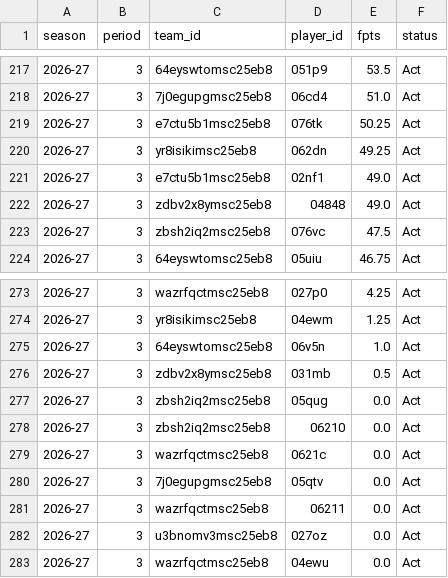
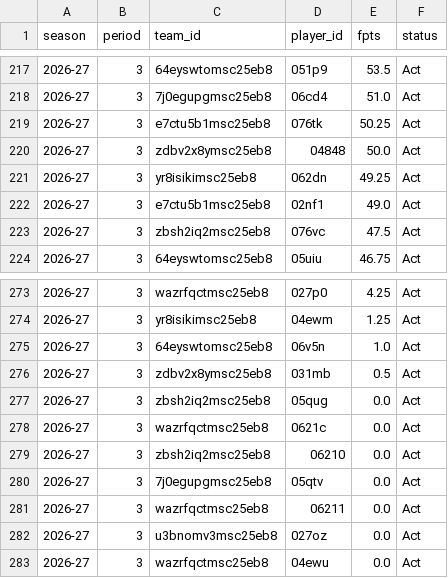
Before and after one commit to salty-api/fantrax-dashboard, a CSV file: data/bench.csv, drawn as a sheet; only a part is shown, gaps mark what is left out.

```diff
--- a/data/bench.csv
+++ b/data/bench.csv
@@ -219,5 +219,5 @@ season,period,team_id,player_id,fpts,status
 2026-27,3,e7ctu5b1msc25eb8,076tk,50.25,Act
+2026-27,3,zdbv2x8ymsc25eb8,04848,50.0,Act
 2026-27,3,yr8isikimsc25eb8,062dn,49.25,Act
 2026-27,3,e7ctu5b1msc25eb8,02nf1,49.0,Act
-2026-27,3,zdbv2x8ymsc25eb8,04848,49.0,Act
 2026-27,3,zbsh2iq2msc25eb8,076vc,47.5,Act
@@ -277,4 +277,4 @@ season,period,team_id,player_id,fpts,status
 2026-27,3,zbsh2iq2msc25eb8,05qug,0.0,Act
+2026-27,3,wazrfqctmsc25eb8,0621c,0.0,Act
 2026-27,3,zbsh2iq2msc25eb8,06210,0.0,Act
-2026-27,3,wazrfqctmsc25eb8,0621c,0.0,Act
 2026-27,3,7j0egupgmsc25eb8,05qtv,0.0,Act
```
Also changed, not shown: data/matchups.csv, data/player_games.csv, 13 other files.
